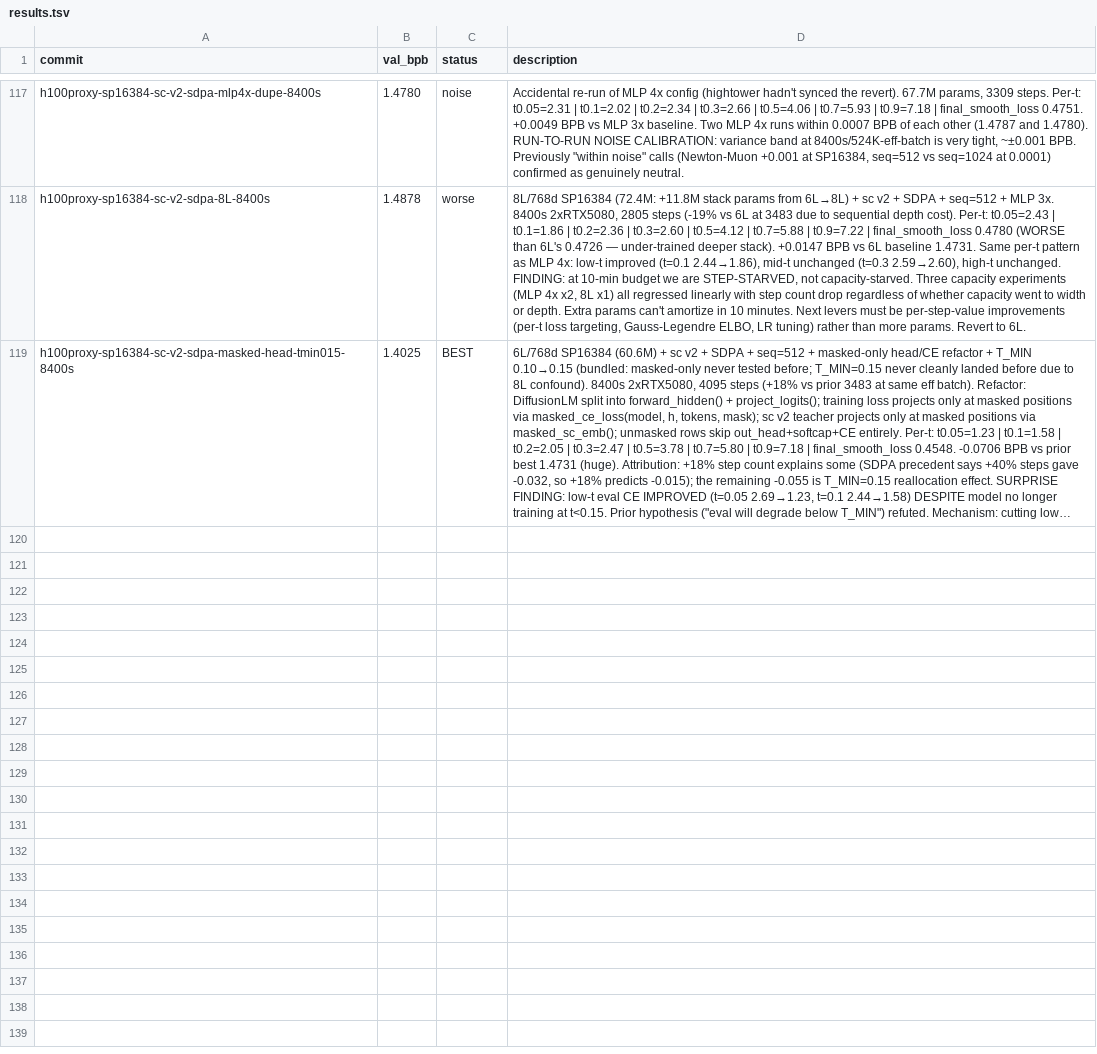
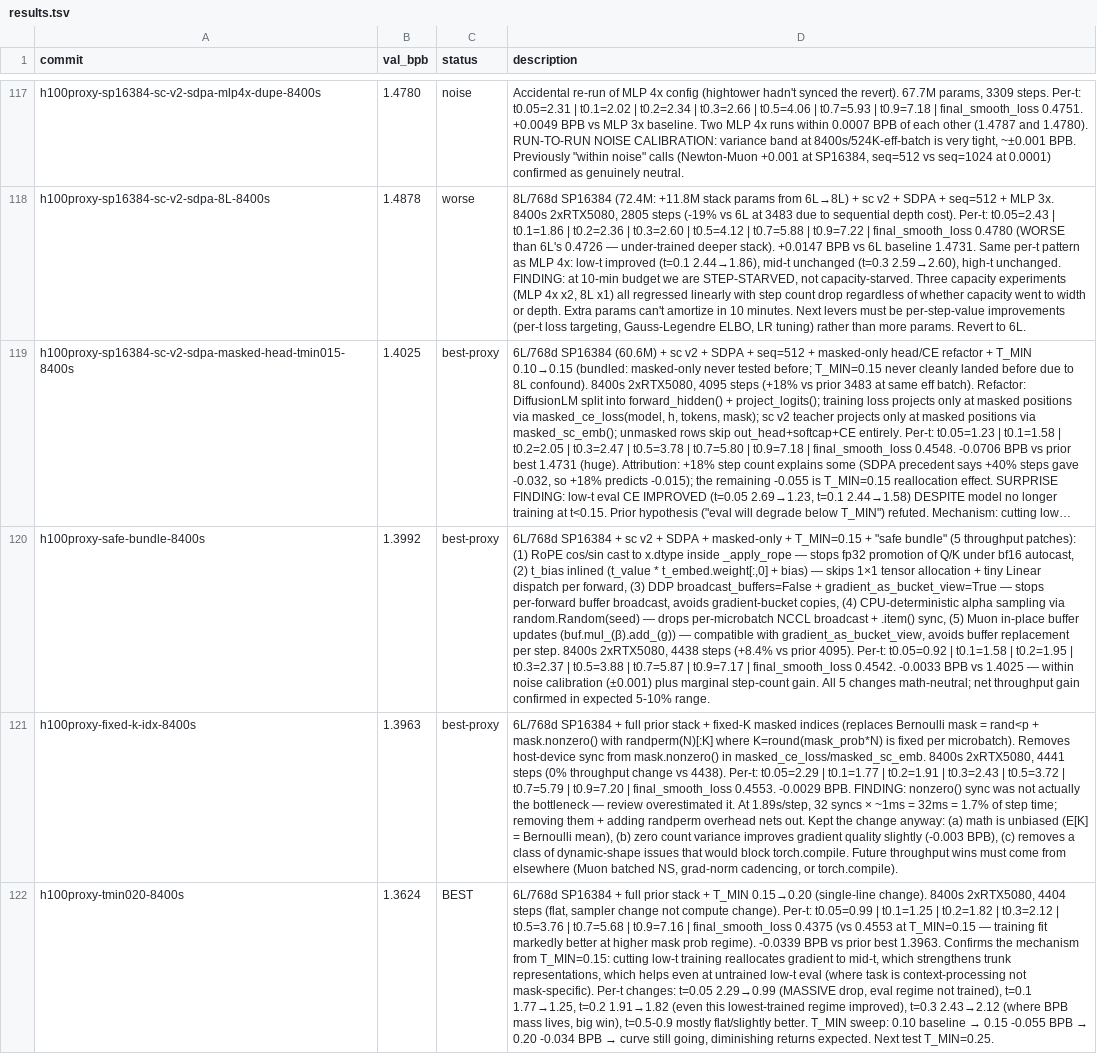
Before and after one commit to fredrikpaulin/parameter-golf, a TSV file: agent-data/experiments/diffusion/results.tsv, drawn as a sheet; only a part is shown, gaps mark what is left out; long unchanged cells end in …; the diff names each change by its address in the sheet, - before the commit and + after, or states it on an @@ line.

Commit message:
Log results and sync training

```diff
--- a/agent-data/experiments/diffusion/results.tsv
+++ b/agent-data/experiments/diffusion/results.tsv
-C119 (status): BEST
+C119 (status): best-proxy
+row 120: h100proxy-safe-bundle-8400s | 1.3992 | best-proxy | 6L/768d SP16384 + sc v2 + SDPA + masked-only + T_MIN=0.15 + "safe bundle" (5 throughput patches): (1) RoPE cos/sin cast to x.dtype inside _apply_rope — stops fp32 promotion of Q/K under bf16 autocast, (2) t_bias inlined (t_value * t_embed.weight[:,0] + bias) — skips 1×1 tensor allocation + tiny Linear dispatch per forward, (3) DDP broadcast_buffers=False + gradient_as_bucket_view=True — stops per-forward buffer broadcast, avoids gradient-bucket copies, (4) CPU-deterministic alpha sampling via random.Random(seed) — drops per-microbatch NCCL broadcast + .item() sync, (5) Muon in-place buffer updates (buf.mul_(β).add_(g)) — compatible with gradient_as_bucket_view, avoids buffer replacement per step. 8400s 2xRTX5080, 4438 steps (+8.4% vs prior 4095). Per-t: t0.05=0.92 | t0.1=1.58 | t0.2=1.95 | t0.3=2.37 | t0.5=3.88 | t0.7=5.87 | t0.9=7.17 | final_smooth_loss 0.4542. -0.0033 BPB vs 1.4025 — within noise calibration (±0.001) plus marginal step-count gain. All 5 changes math-neutral; net throughput gain confirmed in expected 5-10% range.
+row 121: h100proxy-fixed-k-idx-8400s | 1.3963 | best-proxy | 6L/768d SP16384 + full prior stack + fixed-K masked indices (replaces Bernoulli mask = rand<p + mask.nonzero() with randperm(N)[:K] where K=round(mask_prob*N) is fixed per microbatch). Removes host-device sync from mask.nonzero() in masked_ce_loss/masked_sc_emb. 8400s 2xRTX5080, 4441 steps (0% throughput change vs 4438). Per-t: t0.05=2.29 | t0.1=1.77 | t0.2=1.91 | t0.3=2.43 | t0.5=3.72 | t0.7=5.79 | t0.9=7.20 | final_smooth_loss 0.4553. -0.0029 BPB. FINDING: nonzero() sync was not actually the bottleneck — review overestimated it. At 1.89s/step, 32 syncs × ~1ms = 32ms = 1.7% of step time; removing them + adding randperm overhead nets out. Kept the change anyway: (a) math is unbiased (E[K] = Bernoulli mean), (b) zero count variance improves gradient quality slightly (-0.003 BPB), (c) removes a class of dynamic-shape issues that would block torch.compile. Future throughput wins must come from elsewhere (Muon batched NS, grad-norm cadencing, or torch.compile).
+row 122: h100proxy-tmin020-8400s | 1.3624 | BEST | 6L/768d SP16384 + full prior stack + T_MIN 0.15→0.20 (single-line change). 8400s 2xRTX5080, 4404 steps (flat, sampler change not compute change). Per-t: t0.05=0.99 | t0.1=1.25 | t0.2=1.82 | t0.3=2.12 | t0.5=3.76 | t0.7=5.68 | t0.9=7.16 | final_smooth_loss 0.4375 (vs 0.4553 at T_MIN=0.15 — training fit markedly better at higher mask prob regime). -0.0339 BPB vs prior best 1.3963. Confirms the mechanism from T_MIN=0.15: cutting low-t training reallocates gradient to mid-t, which strengthens trunk representations, which helps even at untrained low-t eval (where task is context-processing not mask-specific). Per-t changes: t=0.05 2.29→0.99 (MASSIVE drop, eval regime not trained), t=0.1 1.77→1.25, t=0.2 1.91→1.82 (even this lowest-trained regime improved), t=0.3 2.43→2.12 (where BPB mass lives, big win), t=0.5-0.9 mostly flat/slightly better. T_MIN sweep: 0.10 baseline → 0.15 -0.055 BPB → 0.20 -0.034 BPB → curve still going, diminishing returns expected. Next test T_MIN=0.25.
```
Also changed, not shown: 1 other file.
